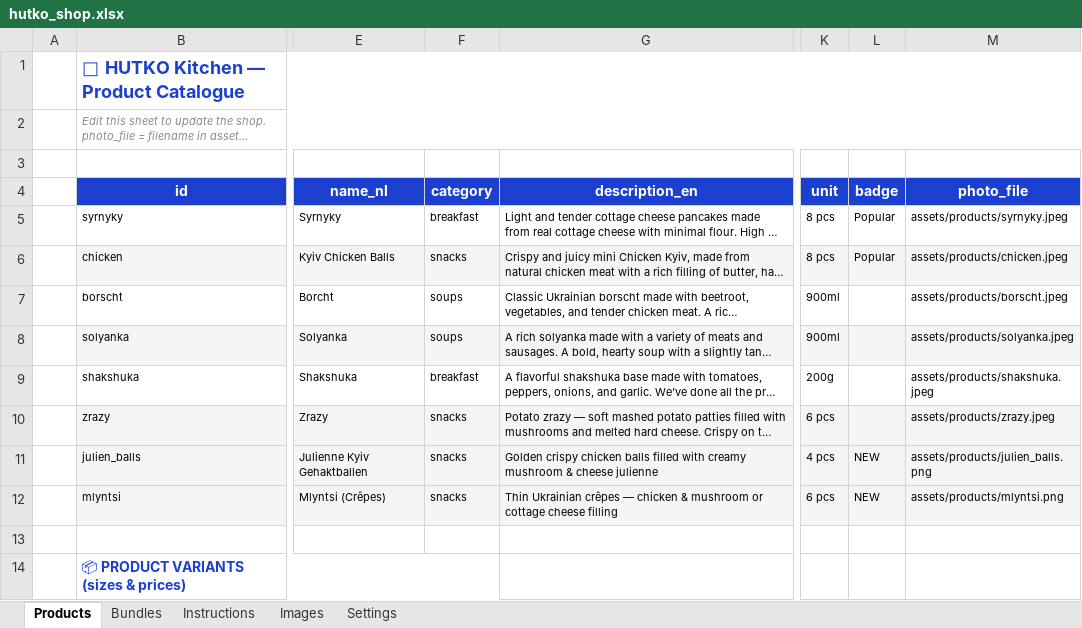
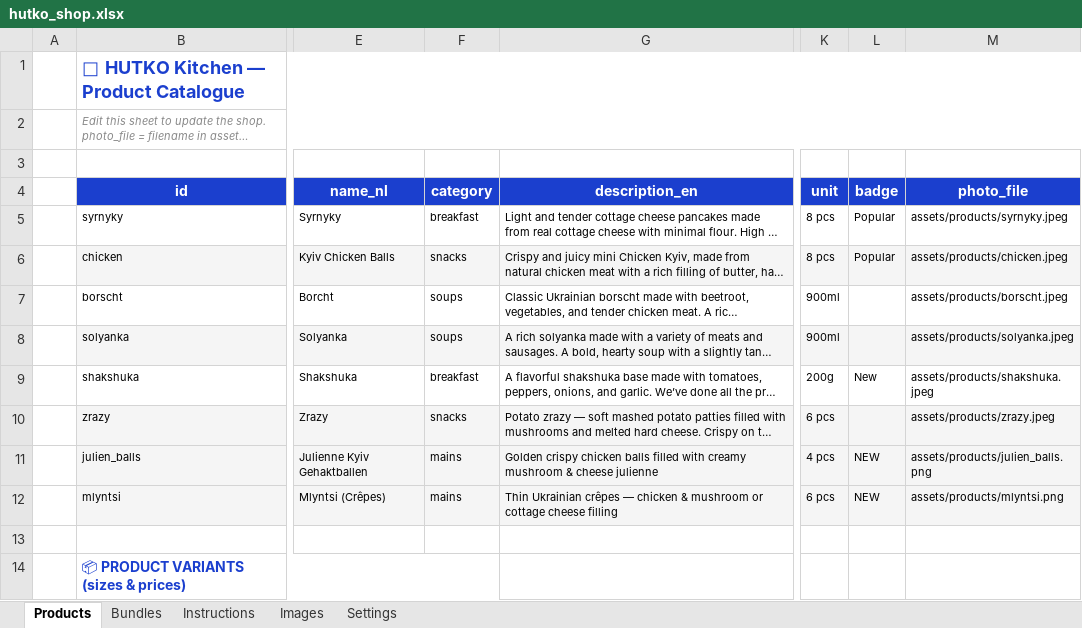
Before and after one commit to anastasiia-gif/HUTKO-kitchen, an Excel workbook: backend/hutko_shop.xlsx, sheet Products, drawn as a sheet; only a part is shown, gaps mark what is left out; long unchanged cells end in …; values as stored, in another font and other column widths than the file's, no borders; the diff names each change by its address in the sheet, - before the commit and + after, or states it on an @@ line.

```diff
--- a/backend/hutko_shop.xlsx (sheet Products)
+++ b/backend/hutko_shop.xlsx (sheet Products)
-L9 (badge): (empty)
+L9 (badge): New
-F11:F12 (category): snacks
+F11:F12 (category): mains
```
Also changed, not shown: 1 other file.
